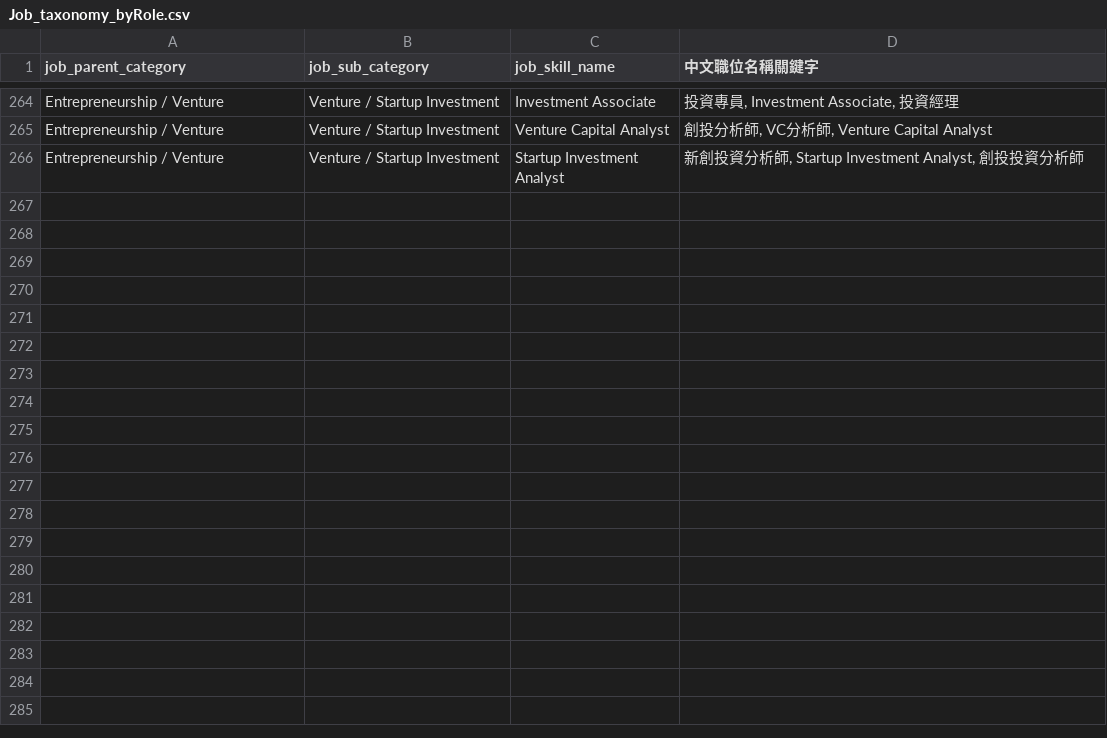
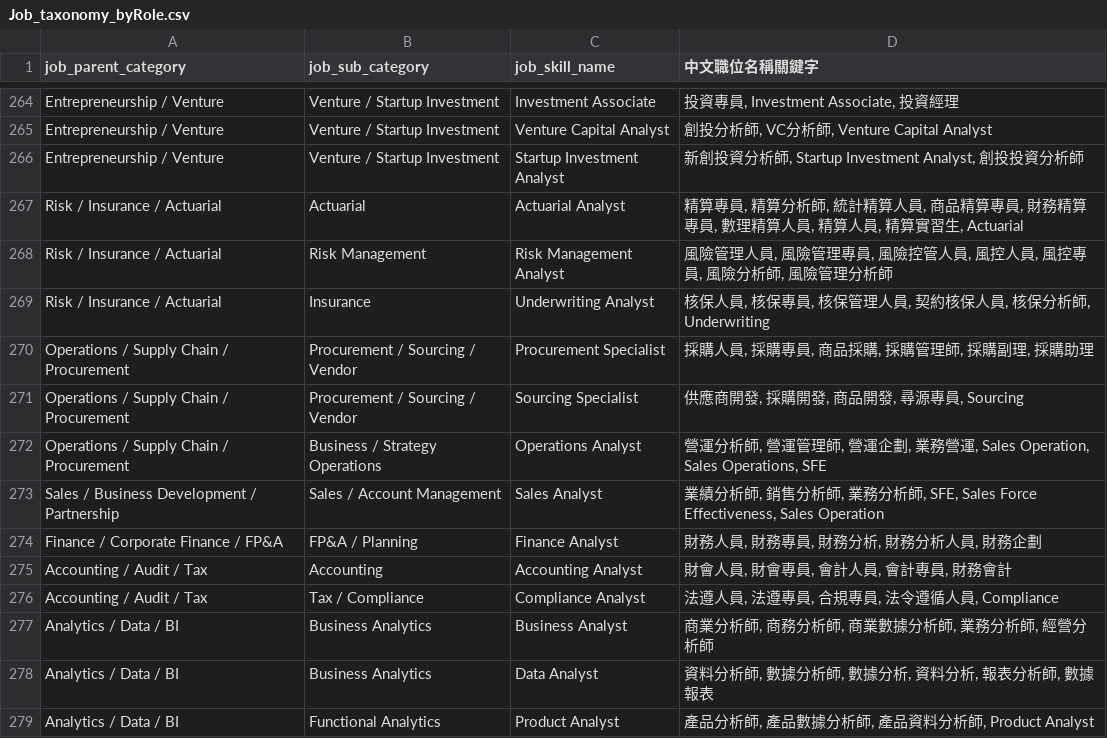
Before and after one commit to Hanklin999/Career_Overfitter, a CSV file: Job_taxonomy_byRole.csv, drawn as a sheet; only a part is shown, gaps mark what is left out; the diff names each change by its address in the sheet, - before the commit and + after, or states it on an @@ line.

Commit message:
Update Job_taxonomy_byRole.csv

```diff
--- a/Job_taxonomy_byRole.csv
+++ b/Job_taxonomy_byRole.csv
+row 267: Risk / Insurance / Actuarial | Actuarial | Actuarial Analyst | 精算專員, 精算分析師, 統計精算人員, 商品精算專員, 財務精算專員, 數理精算人員, 精算人員, 精算實習生, Actuarial
+row 268: Risk / Insurance / Actuarial | Risk Management | Risk Management Analyst | 風險管理人員, 風險管理專員, 風險控管人員, 風控人員, 風控專員, 風險分析師, 風險管理分析師
+row 269: Risk / Insurance / Actuarial | Insurance | Underwriting Analyst | 核保人員, 核保專員, 核保管理人員, 契約核保人員, 核保分析師, Underwriting
+row 270: Operations / Supply Chain / Procurement | Procurement / Sourcing / Vendor | Procurement Specialist | 採購人員, 採購專員, 商品採購, 採購管理師, 採購副理, 採購助理
+row 271: Operations / Supply Chain / Procurement | Procurement / Sourcing / Vendor | Sourcing Specialist | 供應商開發, 採購開發, 商品開發, 尋源專員, Sourcing
+row 272: Operations / Supply Chain / Procurement | Business / Strategy Operations | Operations Analyst | 營運分析師, 營運管理師, 營運企劃, 業務營運, Sales Operation, Sales Operations, SFE
+row 273: Sales / Business Development / Partnership | Sales / Account Management | Sales Analyst | 業績分析師, 銷售分析師, 業務分析師, SFE, Sales Force Effectiveness, Sales Operation
+row 274: Finance / Corporate Finance / FP&A | FP&A / Planning | Finance Analyst | 財務人員, 財務專員, 財務分析, 財務分析人員, 財務企劃
+row 275: Accounting / Audit / Tax | Accounting | Accounting Analyst | 財會人員, 財會專員, 會計人員, 會計專員, 財務會計
+row 276: Accounting / Audit / Tax | Tax / Compliance | Compliance Analyst | 法遵人員, 法遵專員, 合規專員, 法令遵循人員, Compliance
+row 277: Analytics / Data / BI | Business Analytics | Business Analyst | 商業分析師, 商務分析師, 商業數據分析師, 業務分析師, 經營分析師
+row 278: Analytics / Data / BI | Business Analytics | Data Analyst | 資料分析師, 數據分析師, 數據分析, 資料分析, 報表分析師, 數據報表
+row 279: Analytics / Data / BI | Functional Analytics | Product Analyst | 產品分析師, 產品數據分析師, 產品資料分析師, Product Analyst
```
